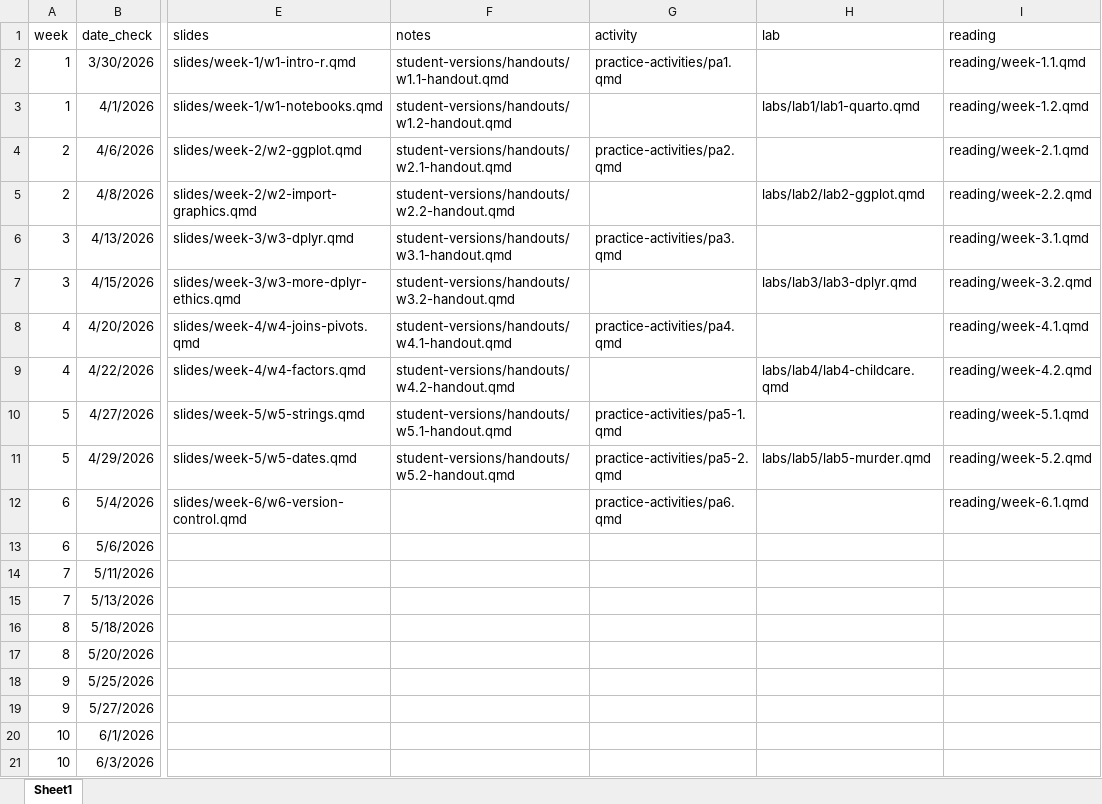
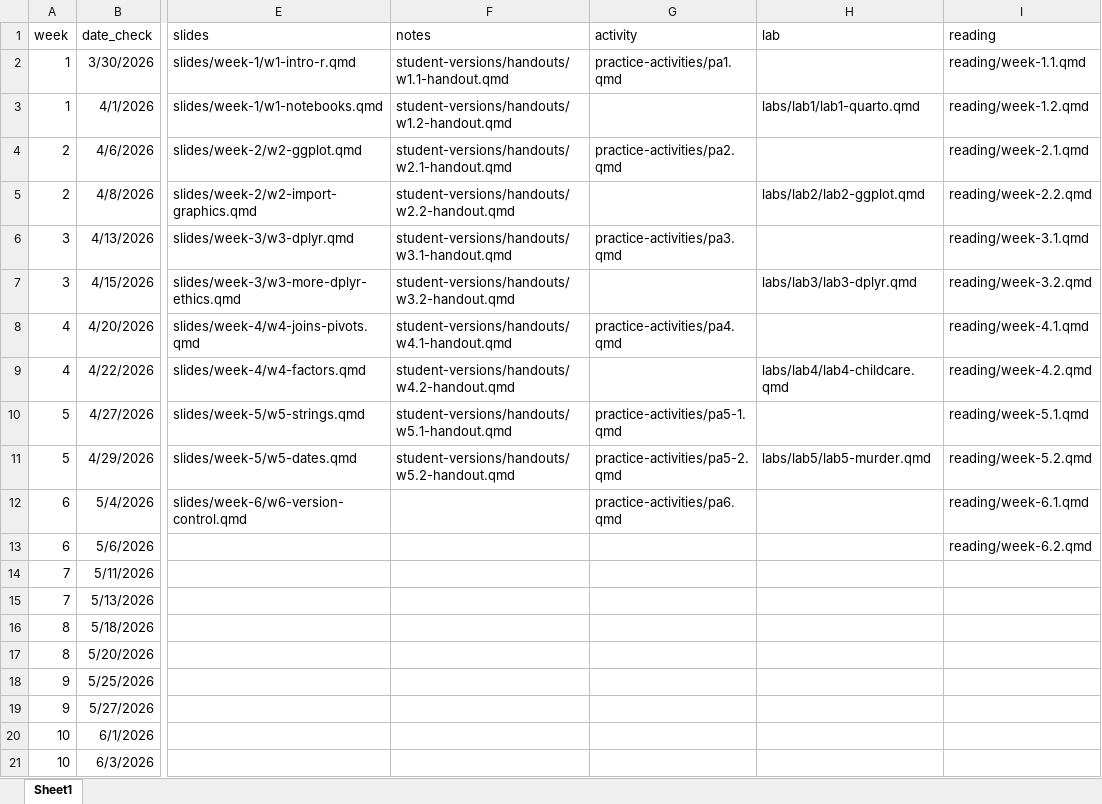
Before and after one commit to manncz/stat331-calpoly-s26, an Excel workbook: stat-331-s26-schedule.xlsx, sheet Sheet1, drawn as a sheet; only a part is shown, gaps mark what is left out; values as stored, in another font and other column widths than the file's, no borders; the diff names each change by its address in the sheet, - before the commit and + after, or states it on an @@ line.

```diff
--- a/stat-331-s26-schedule.xlsx (sheet Sheet1)
+++ b/stat-331-s26-schedule.xlsx (sheet Sheet1)
-I13 (reading): (empty)
+I13 (reading): reading/week-6.2.qmd
```
Also changed, not shown: 7 other files.
